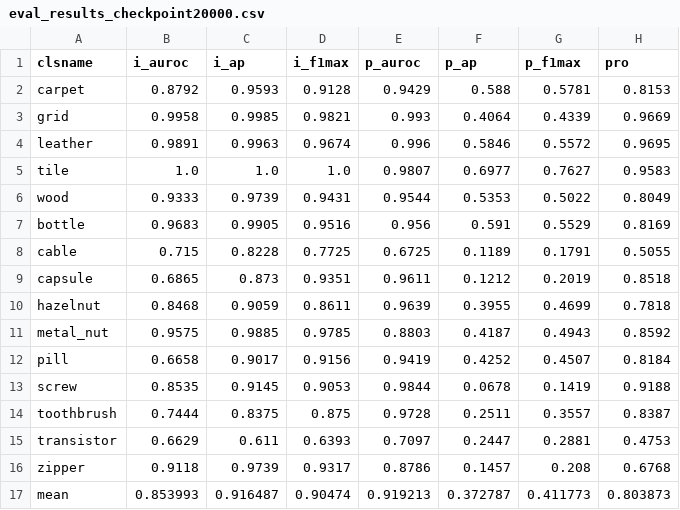
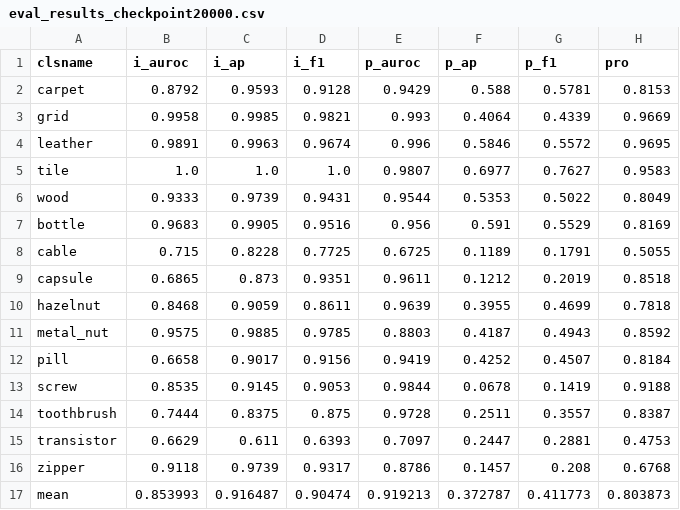
Before and after one commit to TUK-AI-HC-LAB/lab-eunseoeunseoo, a CSV file: method4_glad/source/result/eval_results_checkpoint20000.csv, drawn as a sheet.

```diff
--- a/method4_glad/source/result/eval_results_checkpoint20000.csv
+++ b/method4_glad/source/result/eval_results_checkpoint20000.csv
@@ -1,2 +1,2 @@
-clsname,i_auroc,i_ap,i_f1max,p_auroc,p_ap,p_f1max,pro
+clsname,i_auroc,i_ap,i_f1,p_auroc,p_ap,p_f1,pro
 carpet,0.8792,0.9593,0.9128,0.9429,0.588,0.5781,0.8153
```
Also changed, not shown: 1 other file.
